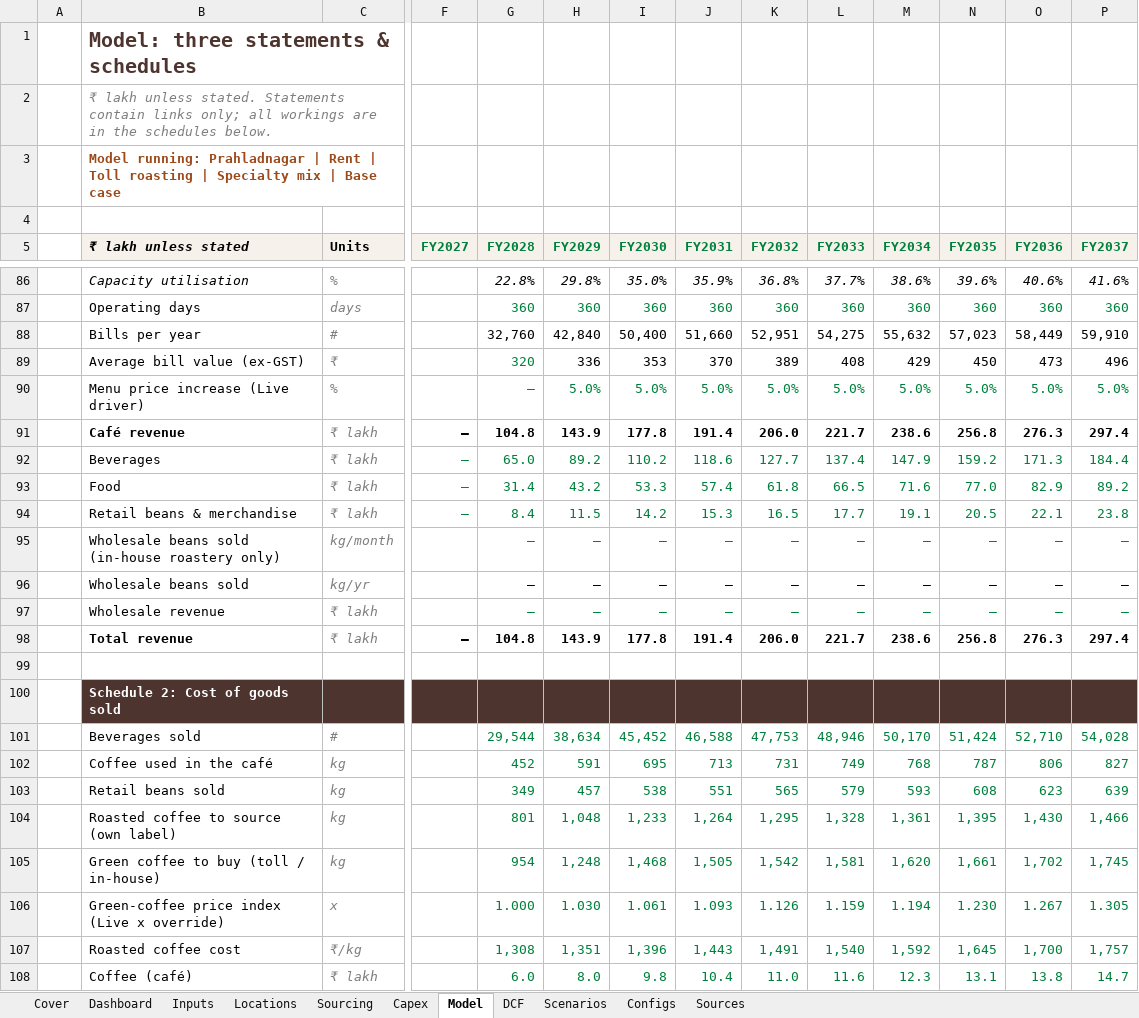
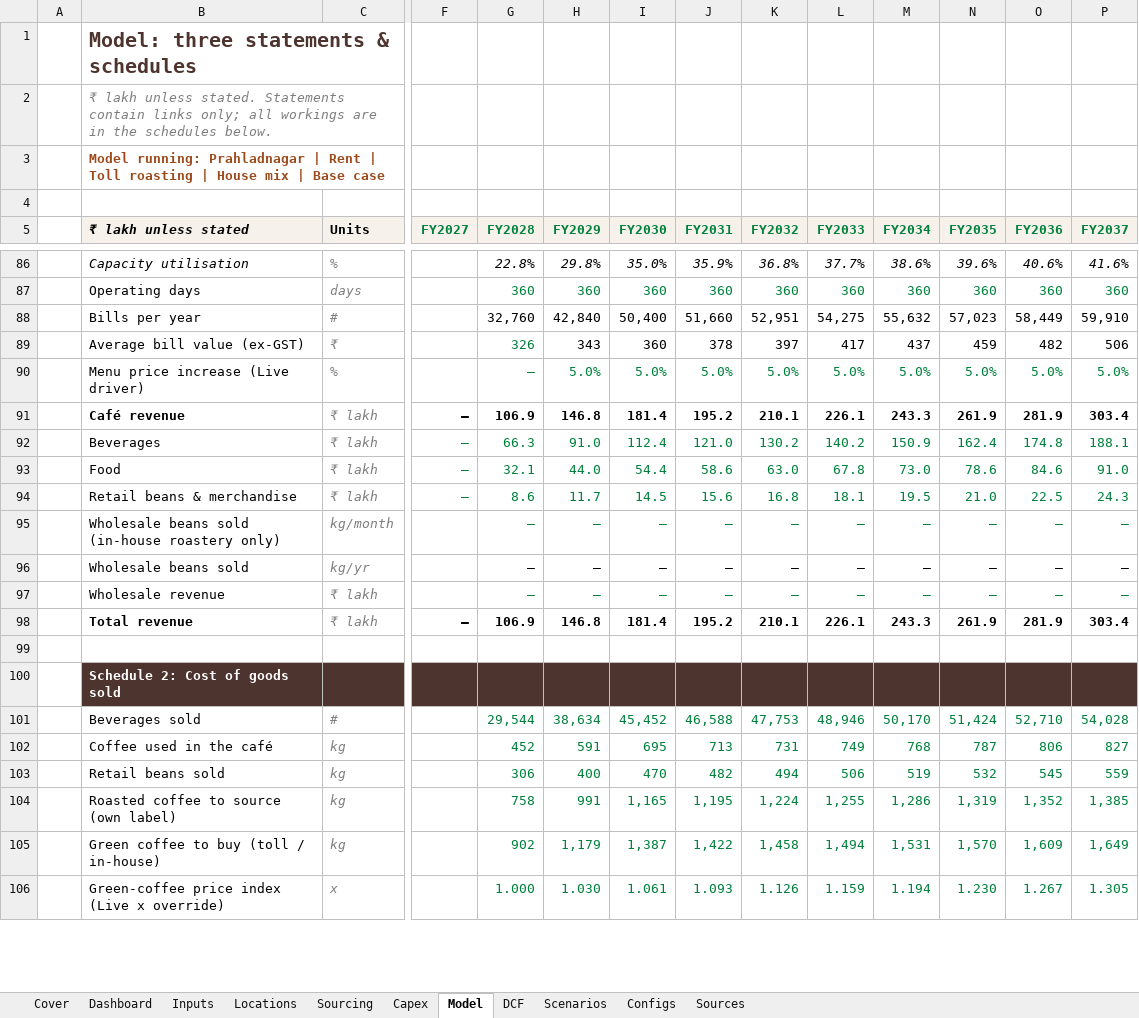
Before and after one commit to rakeshr2024-star/coffee, an Excel workbook: Cafe_Financial_Model.xlsx, sheet Model, drawn as a sheet; only a part is shown, gaps mark what is left out; values as stored, in another font and other column widths than the file's, no borders; removed rows and columns are numbered as before the commit, all else as after; rows hold the shown columns only; the diff covers the shown part only; the diff names each change by its address in the sheet, - before the commit and + after, or states it on an @@ line.

```diff
--- a/Cafe_Financial_Model.xlsx (sheet Model)
+++ b/Cafe_Financial_Model.xlsx (sheet Model)
-B3 (₹ lakh unless stated): …roasting | Specialty mix |…
+B3 (₹ lakh unless stated): …roasting | House mix |…
-row 89:  | Average bill value (ex-GST) | ₹ |  | 320 | 336 | 353 | 370 | 389 | 408 | 429 | 450 | 473 | 496
+row 89:  | Average bill value (ex-GST) | ₹ |  | 326 | 343 | 360 | 378 | 397 | 417 | 437 | 459 | 482 | 506
-row 91:  | Café revenue | ₹ lakh | – | 104.8 | 143.9 | 177.8 | 191.4 | 206.0 | 221.7 | 238.6 | 256.8 | 276.3 | 297.4
-row 92:  | Beverages | ₹ lakh | – | 65.0 | 89.2 | 110.2 | 118.6 | 127.7 | 137.4 | 147.9 | 159.2 | 171.3 | 184.4
-row 93:  | Food | ₹ lakh | – | 31.4 | 43.2 | 53.3 | 57.4 | 61.8 | 66.5 | 71.6 | 77.0 | 82.9 | 89.2
-row 94:  | Retail beans & merchandise | ₹ lakh | – | 8.4 | 11.5 | 14.2 | 15.3 | 16.5 | 17.7 | 19.1 | 20.5 | 22.1 | 23.8
+row 91:  | Café revenue | ₹ lakh | – | 106.9 | 146.8 | 181.4 | 195.2 | 210.1 | 226.1 | 243.3 | 261.9 | 281.9 | 303.4
+row 92:  | Beverages | ₹ lakh | – | 66.3 | 91.0 | 112.4 | 121.0 | 130.2 | 140.2 | 150.9 | 162.4 | 174.8 | 188.1
+row 93:  | Food | ₹ lakh | – | 32.1 | 44.0 | 54.4 | 58.6 | 63.0 | 67.8 | 73.0 | 78.6 | 84.6 | 91.0
+row 94:  | Retail beans & merchandise | ₹ lakh | – | 8.6 | 11.7 | 14.5 | 15.6 | 16.8 | 18.1 | 19.5 | 21.0 | 22.5 | 24.3
-row 98:  | Total revenue | ₹ lakh | – | 104.8 | 143.9 | 177.8 | 191.4 | 206.0 | 221.7 | 238.6 | 256.8 | 276.3 | 297.4
+row 98:  | Total revenue | ₹ lakh | – | 106.9 | 146.8 | 181.4 | 195.2 | 210.1 | 226.1 | 243.3 | 261.9 | 281.9 | 303.4
-row 103:  | Retail beans sold | kg |  | 349 | 457 | 538 | 551 | 565 | 579 | 593 | 608 | 623 | 639
-row 104:  | Roasted coffee to source (own label) | kg |  | 801 | 1,048 | 1,233 | 1,264 | 1,295 | 1,328 | 1,361 | 1,395 | 1,430 | 1,466
-row 105:  | Green coffee to buy (toll / in-house) | kg |  | 954 | 1,248 | 1,468 | 1,505 | 1,542 | 1,581 | 1,620 | 1,661 | 1,702 | 1,745
+row 103:  | Retail beans sold | kg |  | 306 | 400 | 470 | 482 | 494 | 506 | 519 | 532 | 545 | 559
+row 104:  | Roasted coffee to source (own label) | kg |  | 758 | 991 | 1,165 | 1,195 | 1,224 | 1,255 | 1,286 | 1,319 | 1,352 | 1,385
+row 105:  | Green coffee to buy (toll / in-house) | kg |  | 902 | 1,179 | 1,387 | 1,422 | 1,458 | 1,494 | 1,531 | 1,570 | 1,609 | 1,649
-row 107:  | Roasted coffee cost | ₹/kg |  | 1,308 | 1,351 | 1,396 | 1,443 | 1,491 | 1,540 | 1,592 | 1,645 | 1,700 | 1,757
-row 108:  | Coffee (café) | ₹ lakh |  | 6.0 | 8.0 | 9.8 | 10.4 | 11.0 | 11.6 | 12.3 | 13.1 | 13.8 | 14.7
```
Also changed, not shown: 65 added rows, 63 removed rows and 106 edited cells elsewhere in this sheet, sheet Scenarios, sheet DCF, sheet Dashboard, sheet Sourcing, sheet Configs, sheet Inputs, 4 more sheets, charts or pictures, 22 other files.
